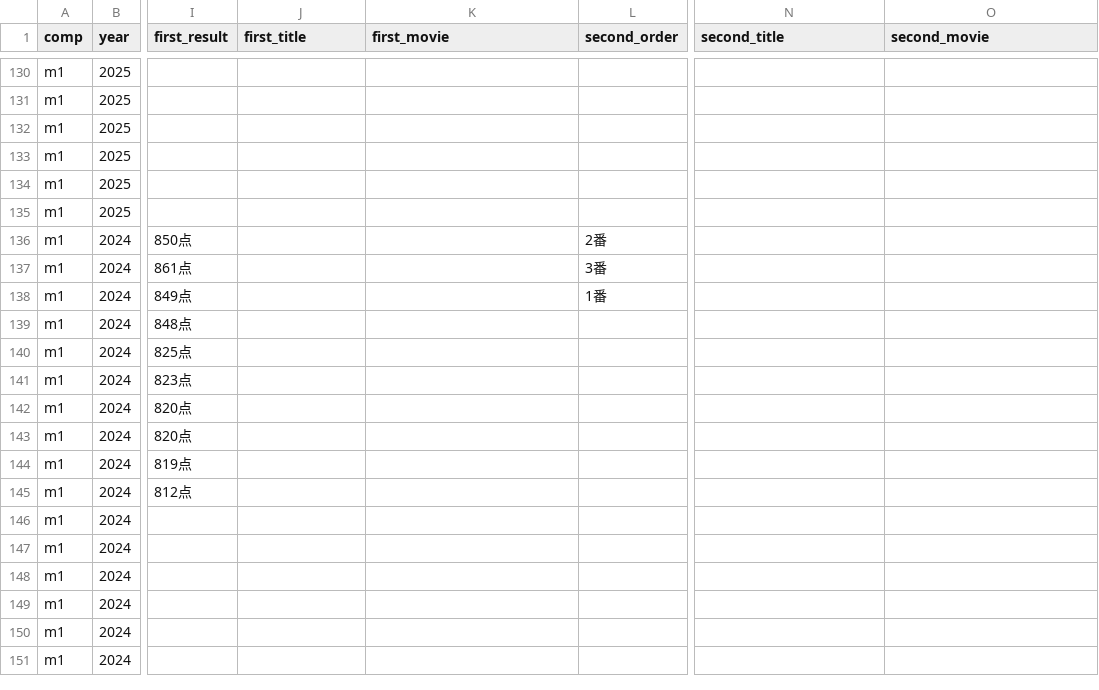
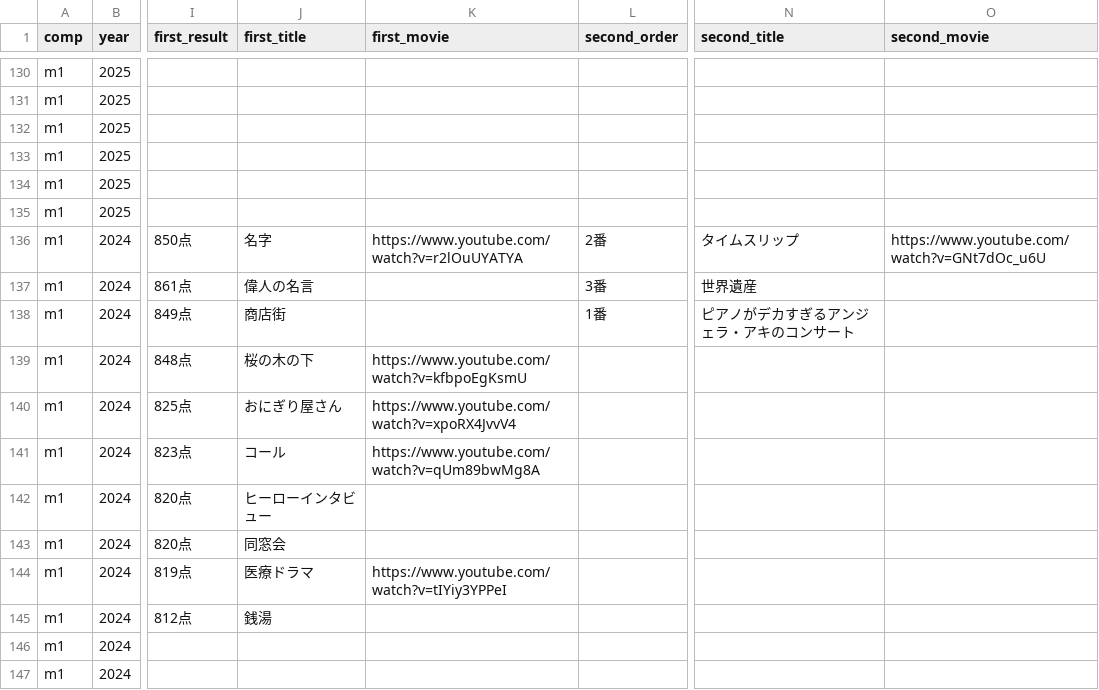
Before and after one commit to gmmtea/owarai-data, a CSV file: seed_csv/final_results.csv, drawn as a sheet; only a part is shown, gaps mark what is left out; the shorter side is filled out with more unchanged rows; the diff names each change by its address in the sheet, - before the commit and + after, or states it on an @@ line.

```diff
--- a/seed_csv/final_results.csv
+++ b/seed_csv/final_results.csv
-J136 (first_title): (empty)
+J136 (first_title): 名字
-K136 (first_movie): (empty)
+K136 (first_movie): https://www.youtube.com/watch?v=r2lOuUYATYA
-N136 (second_title): (empty)
+N136 (second_title): タイムスリップ
-O136 (second_movie): (empty)
+O136 (second_movie): https://www.youtube.com/watch?v=GNt7dOc_u6U
-J137 (first_title): (empty)
+J137 (first_title): 偉人の名言
-N137 (second_title): (empty)
+N137 (second_title): 世界遺産
-J138 (first_title): (empty)
+J138 (first_title): 商店街
-N138 (second_title): (empty)
+N138 (second_title): ピアノがデカすぎるアンジェラ・アキのコンサート
-J139 (first_title): (empty)
+J139 (first_title): 桜の木の下
-K139 (first_movie): (empty)
+K139 (first_movie): https://www.youtube.com/watch?v=kfbpoEgKsmU
-J140 (first_title): (empty)
+J140 (first_title): おにぎり屋さん
-K140 (first_movie): (empty)
+K140 (first_movie): https://www.youtube.com/watch?v=xpoRX4JvvV4
-J141 (first_title): (empty)
+J141 (first_title): コール
-K141 (first_movie): (empty)
+K141 (first_movie): https://www.youtube.com/watch?v=qUm89bwMg8A
-J142 (first_title): (empty)
+J142 (first_title): ヒーローインタビュー
-J143 (first_title): (empty)
+J143 (first_title): 同窓会
-J144 (first_title): (empty)
+J144 (first_title): 医療ドラマ
-K144 (first_movie): (empty)
+K144 (first_movie): https://www.youtube.com/watch?v=tIYiy3YPPeI
-J145 (first_title): (empty)
+J145 (first_title): 銭湯
```
Also changed, not shown: 1 other file.
